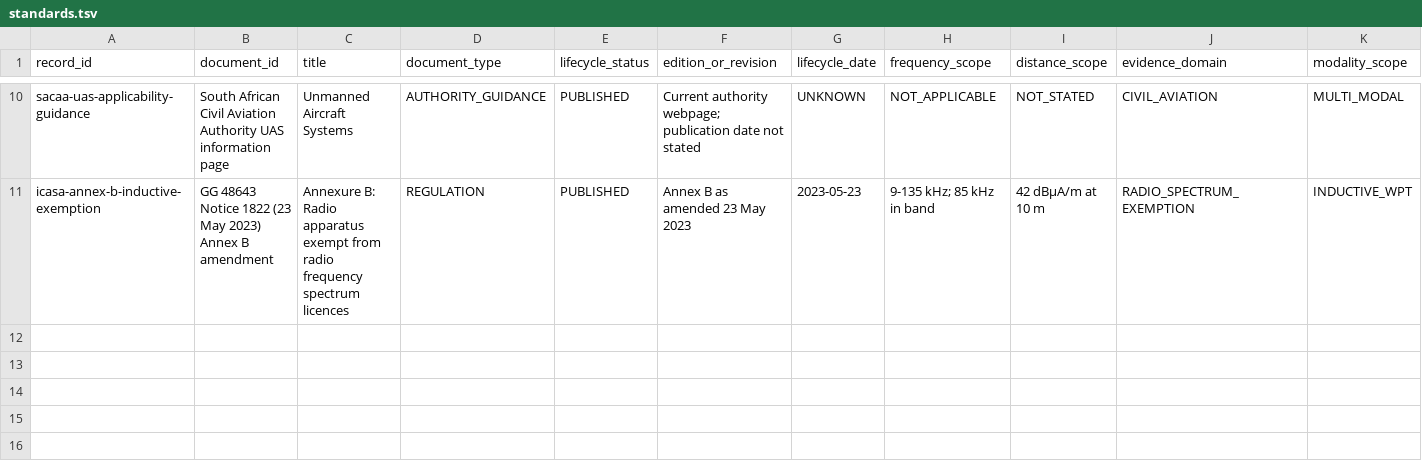
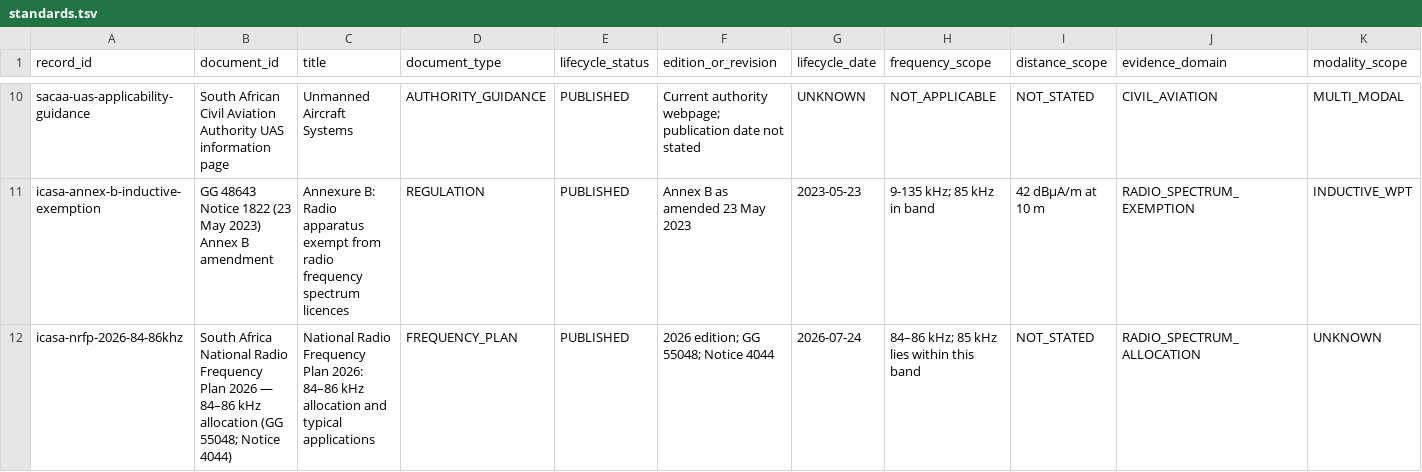
Before and after one commit to Luminous-Dynamics/symtropy, a TSV file: research/wpt-standards-v0/standards.tsv, drawn as a sheet; only a part is shown, gaps mark what is left out; rows hold the shown columns only; the diff names each change by its address in the sheet, - before the commit and + after, or states it on an @@ line.

Commit message:
data(wpt): record South African 84-86 kHz radionavigation allocation

```diff
--- a/research/wpt-standards-v0/standards.tsv
+++ b/research/wpt-standards-v0/standards.tsv
+row 12: icasa-nrfp-2026-84-86khz | South Africa National Radio Frequency Plan 2026 — 84–86 kHz allocation (GG 55048; Notice 4044) | National Radio Frequency Plan 2026: 84–86 kHz allocation and typical applications | FREQUENCY_PLAN | PUBLISHED | 2026 edition; GG 55048; Notice 4044 | 2026-07-24 | 84–86 kHz; 85 kHz lies within this band | NOT_STATED | RADIO_SPECTRUM_ALLOCATION | UNKNOWN
```
